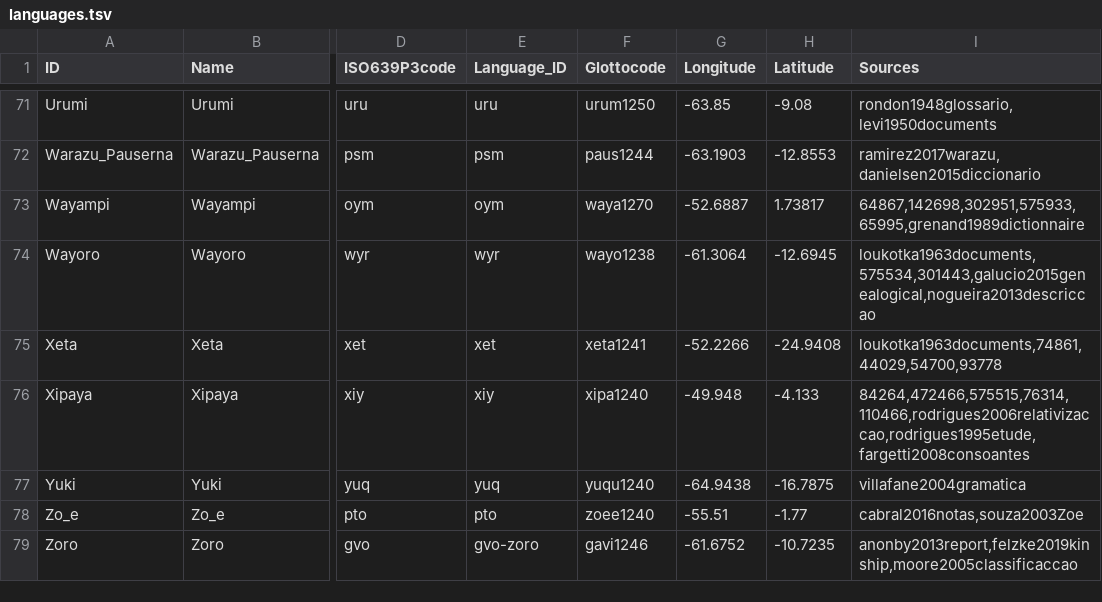
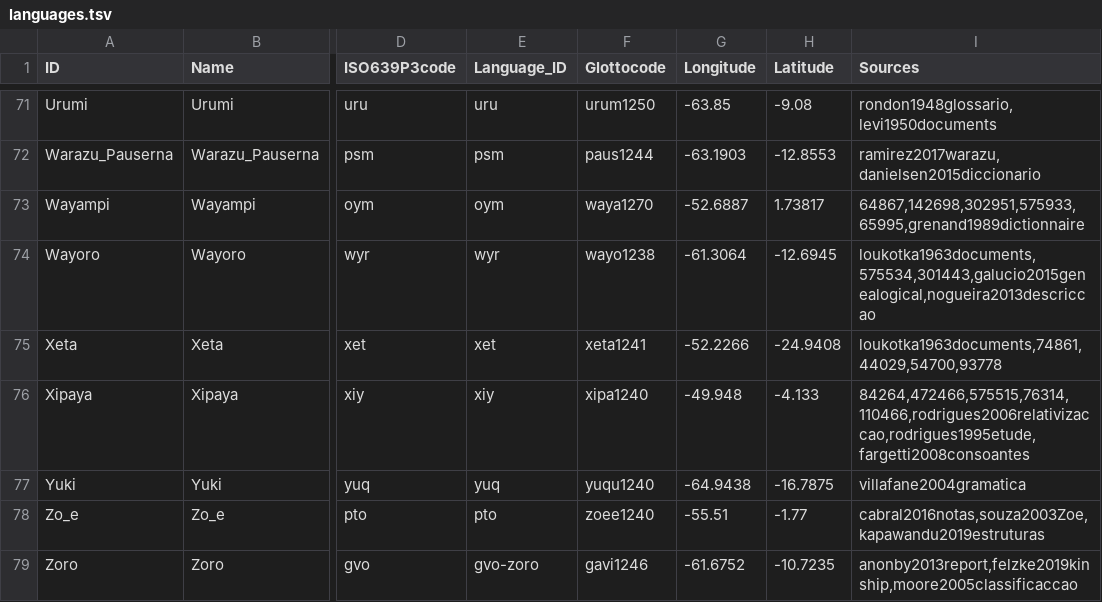
Before and after one commit to tupian-language-resources/tuled, a TSV file: etc/languages.tsv, drawn as a sheet; only a part is shown, gaps mark what is left out; the diff names each change by its address in the sheet, - before the commit and + after, or states it on an @@ line.

Commit message:
Update languages.tsv

```diff
--- a/etc/languages.tsv
+++ b/etc/languages.tsv
-I78 (Sources): cabral2016notas,souza2003Zoe
+I78 (Sources): cabral2016notas,souza2003Zoe,kapawandu2019estruturas
```
